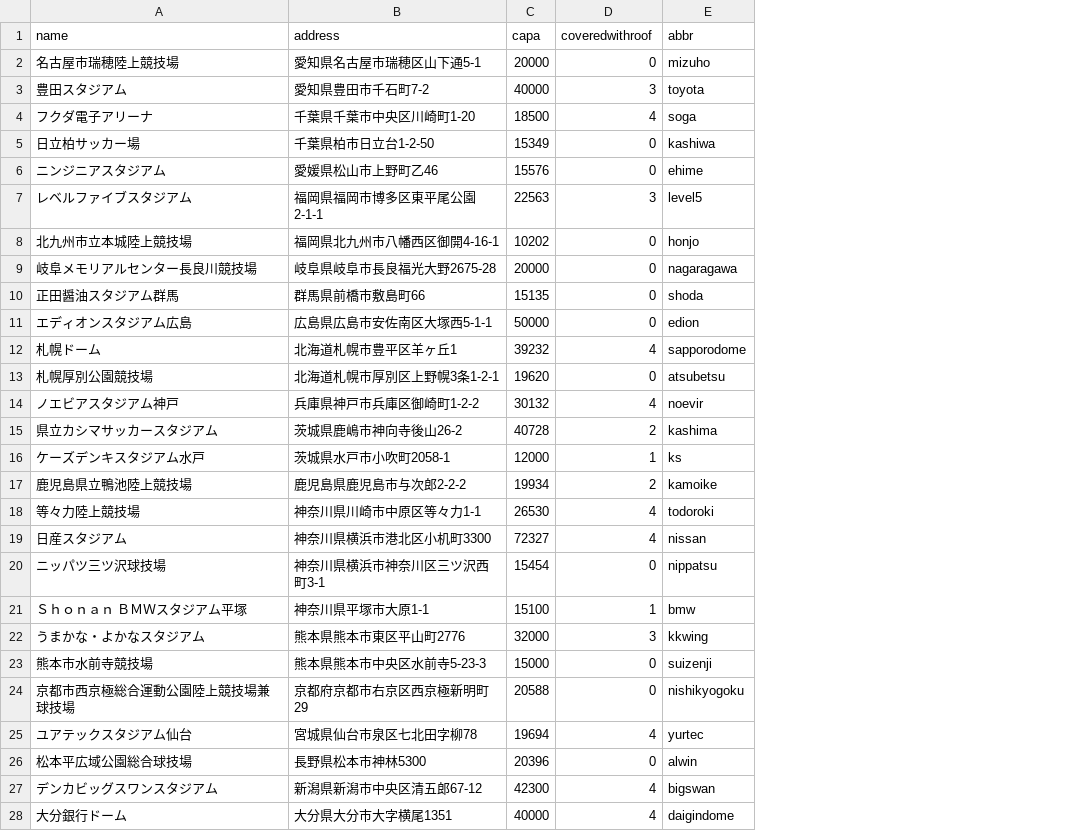
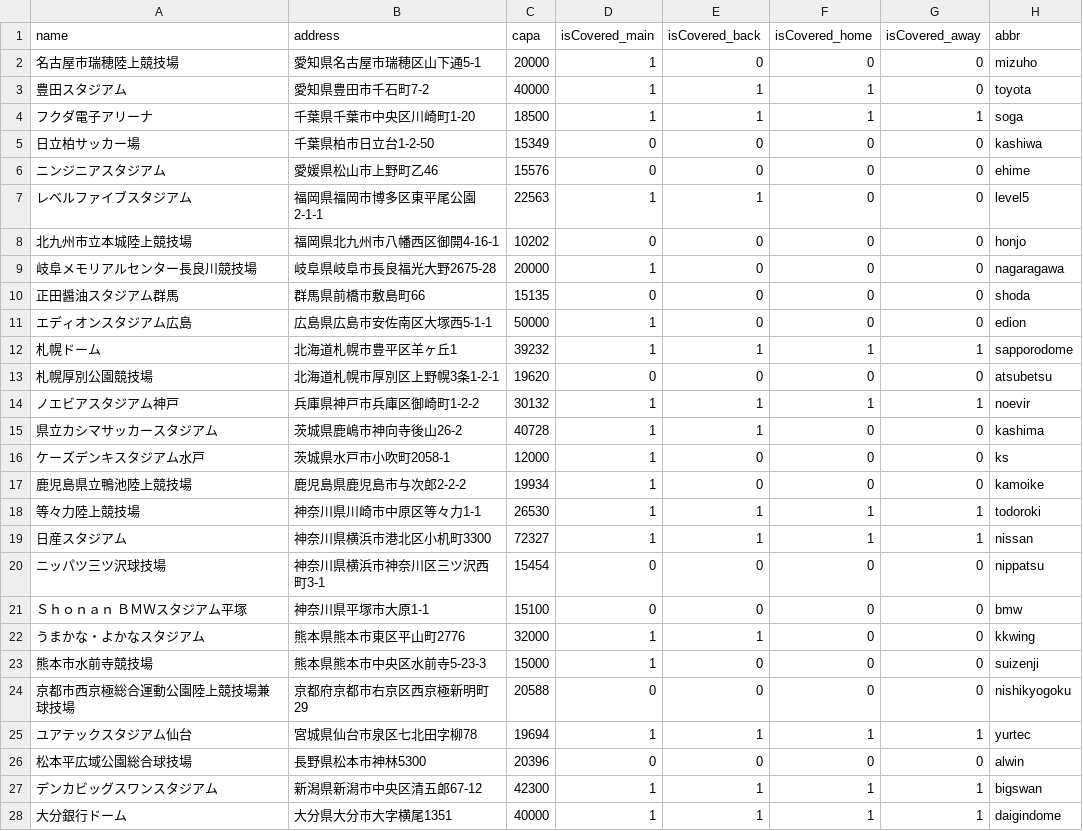
Before and after one commit to bummay/Kaggle, a CSV file: attendanceOfJleagueGame/input/stadium.csv, drawn as a sheet; only a part is shown; the diff covers the shown part only; the diff names each change by its address in the sheet, - before the commit and + after, or states it on an @@ line.

```diff
--- a/attendanceOfJleagueGame/input/stadium.csv
+++ b/attendanceOfJleagueGame/input/stadium.csv
+column E (isCovered_back), rows 2-28: 0 | 1 | 1 | 0 | 0 | 1 | 0 | 0 | 0 | 0 | 1 | 0 | 1 | 1 | 0 | 0 | 1 | 1 | 0 | 0 | 1 | 0 | 0 | 1 | 0 | 1 | 1
+column F (isCovered_home), rows 2-28: 0 | 1 | 1 | 0 | 0 | 0 | 0 | 0 | 0 | 0 | 1 | 0 | 1 | 0 | 0 | 0 | 1 | 1 | 0 | 0 | 0 | 0 | 0 | 1 | 0 | 1 | 1
+column G (isCovered_away), rows 2-28: 0 | 0 | 1 | 0 | 0 | 0 | 0 | 0 | 0 | 0 | 1 | 0 | 1 | 0 | 0 | 0 | 1 | 1 | 0 | 0 | 0 | 0 | 0 | 1 | 0 | 1 | 1
-D1: coveredwithroof
+D1: isCovered_main
-D2 (isCovered_main): 0
+D2 (isCovered_main): 1
-D3 (isCovered_main): 3
+D3 (isCovered_main): 1
-D4 (isCovered_main): 4
+D4 (isCovered_main): 1
-D7 (isCovered_main): 3
+D7 (isCovered_main): 1
-D9 (isCovered_main): 0
+D9 (isCovered_main): 1
-D11 (isCovered_main): 0
+D11 (isCovered_main): 1
-D12 (isCovered_main): 4
+D12 (isCovered_main): 1
-D14 (isCovered_main): 4
+D14 (isCovered_main): 1
-D15 (isCovered_main): 2
+D15 (isCovered_main): 1
-D17 (isCovered_main): 2
+D17 (isCovered_main): 1
-D18:D19 (isCovered_main): 4
+D18:D19 (isCovered_main): 1
-D21 (isCovered_main): 1
+D21 (isCovered_main): 0
-D22 (isCovered_main): 3
+D22 (isCovered_main): 1
-D23 (isCovered_main): 0
+D23 (isCovered_main): 1
-D25 (isCovered_main): 4
+D25 (isCovered_main): 1
-D27:D28 (isCovered_main): 4
+D27:D28 (isCovered_main): 1
```
Also changed, not shown: 22 edited cells elsewhere in this file, 3 other files.
